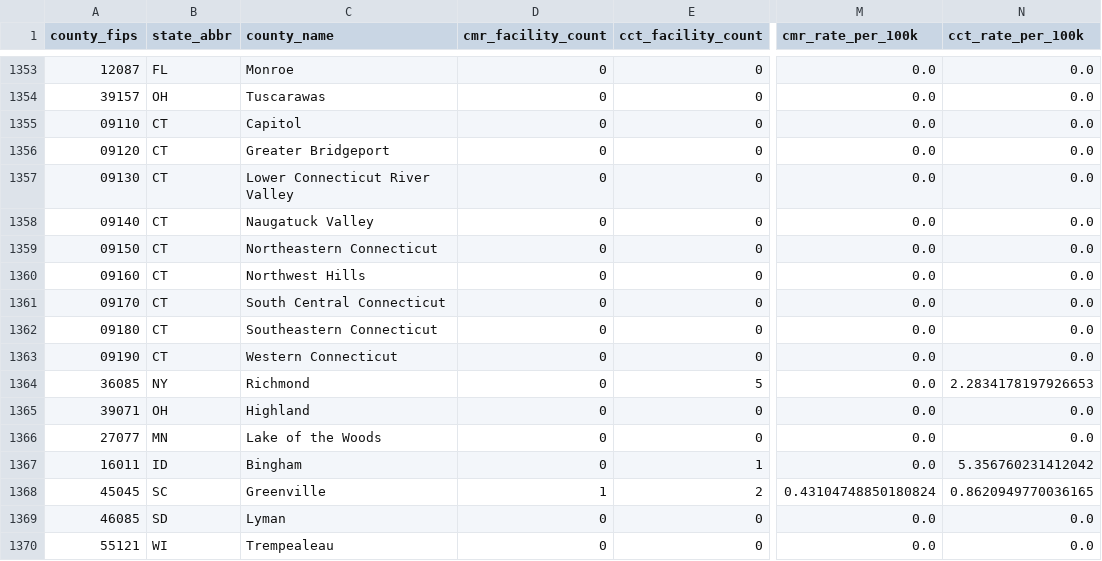
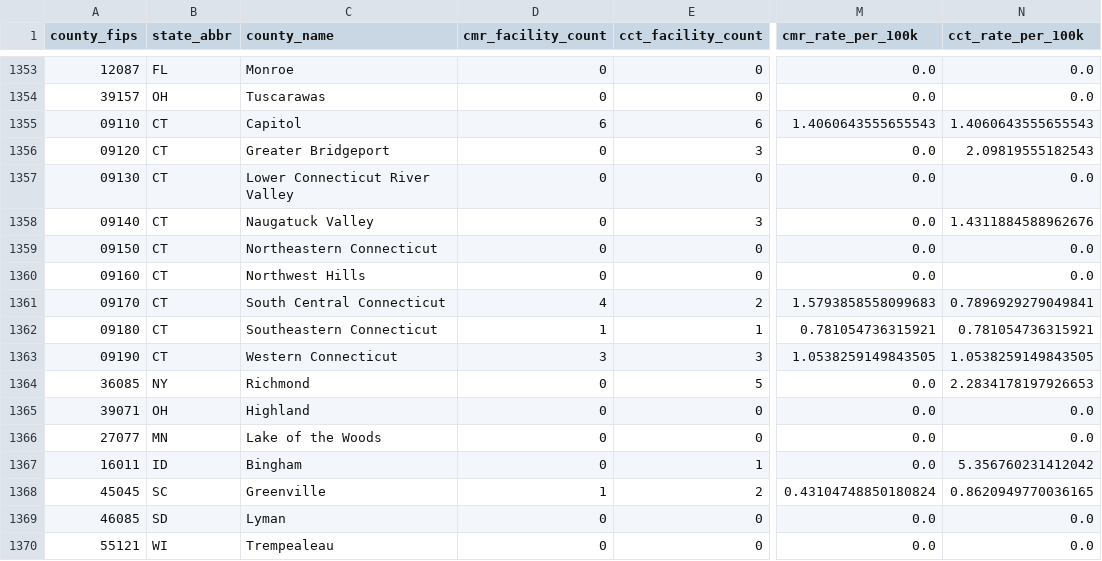
Before and after one commit to abdulrazakucc/geo-spatial-analysis, a CSV file: data/processed/county_analytic_dataset.csv, drawn as a sheet; only a part is shown, gaps mark what is left out; the diff names each change by its address in the sheet, - before the commit and + after, or states it on an @@ line.

Commit message:
Correct facility-to-county mapping; evaluate count-model dispersion
Implements the P0 items in docs/Implementation_Fix_Plan.md.

Facility mapping (P0-1, P0-2, P0-3)
  New code/facility_mapping.py derives the cohort from the supplied
  registry extract and maps every record to a county, guaranteeing
  eligible == included + explicitly excluded. Writes a per-record audit
  to data/processed/facility_mapping_audit.csv and a reconciliation to
  output/validation/facility_reconciliation.txt.

  Connecticut adopted nine planning regions in 2022. The 2020 ZCTA
  crosswalk still emits retired county FIPS, which match nothing in the
  current universe, so all 32 eligible CT records were dropped silently
  and the state showed zero capacity. They are now resolved through a
  documented town-to-planning-region table.

  ZIP mapping prefers a HUD residential-share crosswalk when present and
  falls back to the Census ZCTA file otherwise, recording the method per
  record. 64 eligible records remain unmappable under the fallback
  (PO-box ZIPs with no ZCTA); they are excluded with a stated reason.

  CMR 687 -> 701, CCT 1,481 -> 1,499. Only Connecticut counties change.

Model specification (P0-4)
  New code/13_model_specification.py fits Poisson, NB2 with estimated
  dispersion, and NB2 with alpha fixed at 1.0 for every index/outcome.
  Estimated alpha is near 0.25 and fits better on AIC in every model;
  under it the SVI-CCT association is significant, which it is not at
  alpha = 1.0. The primary specification remains an open decision, so
  the reported tables still use alpha = 1.0.

Accredited-only sensitivity (P0-5)
  New code/14_accredited_only_sensitivity.py. Under Review records stay
  in the primary cohort as specified; the sensitivity reaches the same
  conclusions.

Also: ACR source date corrected to 2026-05-20 and ACS vintage to
2019-2023 (P0-6, P1-5); silent random proxy data replaced with hard
failures gated behind PIPELINE_DEMO (P1-7); the `us` dependency replaced
with an inlined FIPS table; tests/test_pipeline.py added.

Manuscript updated as a tracked revision round from the regenerated
outputs. Validation gate: 124 checks, 0 mismatches.

```diff
--- a/data/processed/county_analytic_dataset.csv
+++ b/data/processed/county_analytic_dataset.csv
-D1355 (cmr_facility_count): 0
+D1355 (cmr_facility_count): 6
-E1355 (cct_facility_count): 0
+E1355 (cct_facility_count): 6
-M1355 (cmr_rate_per_100k): 0.0
+M1355 (cmr_rate_per_100k): 1.4060643555655543
-N1355 (cct_rate_per_100k): 0.0
+N1355 (cct_rate_per_100k): 1.4060643555655543
-E1356 (cct_facility_count): 0
+E1356 (cct_facility_count): 3
-N1356 (cct_rate_per_100k): 0.0
+N1356 (cct_rate_per_100k): 2.09819555182543
-E1358 (cct_facility_count): 0
+E1358 (cct_facility_count): 3
-N1358 (cct_rate_per_100k): 0.0
+N1358 (cct_rate_per_100k): 1.4311884588962676
-D1361 (cmr_facility_count): 0
+D1361 (cmr_facility_count): 4
-E1361 (cct_facility_count): 0
+E1361 (cct_facility_count): 2
-M1361 (cmr_rate_per_100k): 0.0
+M1361 (cmr_rate_per_100k): 1.5793858558099683
-N1361 (cct_rate_per_100k): 0.0
+N1361 (cct_rate_per_100k): 0.7896929279049841
-D1362 (cmr_facility_count): 0
+D1362 (cmr_facility_count): 1
-E1362 (cct_facility_count): 0
+E1362 (cct_facility_count): 1
-M1362 (cmr_rate_per_100k): 0.0
+M1362 (cmr_rate_per_100k): 0.781054736315921
-N1362 (cct_rate_per_100k): 0.0
+N1362 (cct_rate_per_100k): 0.781054736315921
-D1363 (cmr_facility_count): 0
+D1363 (cmr_facility_count): 3
-E1363 (cct_facility_count): 0
+E1363 (cct_facility_count): 3
-M1363 (cmr_rate_per_100k): 0.0
+M1363 (cmr_rate_per_100k): 1.0538259149843505
-N1363 (cct_rate_per_100k): 0.0
+N1363 (cct_rate_per_100k): 1.0538259149843505
```
Also changed, not shown: data/processed/county_edi_constructed.csv, output/tables/table1_descriptive.csv, 39 other files.
